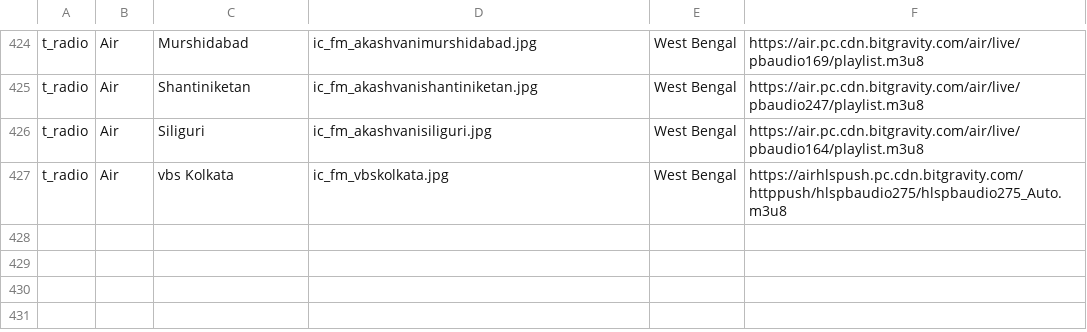
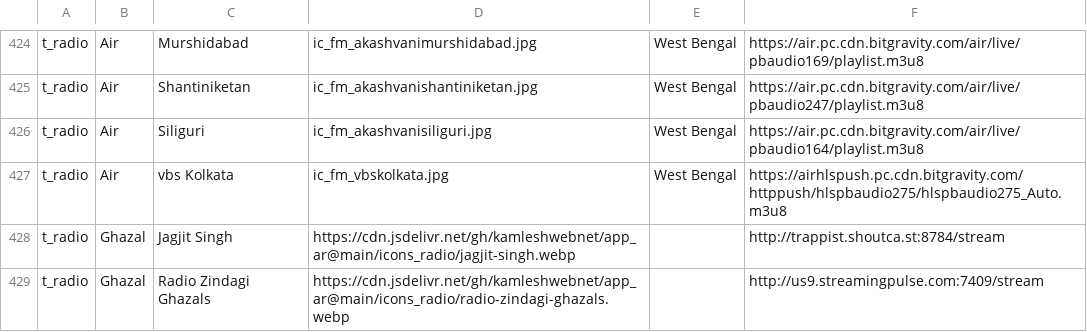
Before and after one commit to kamleshwebnet/app_ar, a CSV file: data/t_fmradio_data.csv, drawn as a sheet; only a part is shown, gaps mark what is left out; the diff names each change by its address in the sheet, - before the commit and + after, or states it on an @@ line.

Commit message:
Update t_fmradio_data.csv

```diff
--- a/data/t_fmradio_data.csv
+++ b/data/t_fmradio_data.csv
+row 428: t_radio | Ghazal | Jagjit Singh | https://cdn.jsdelivr.net/gh/kamleshwebnet/app_ar@main/icons_radio/jagjit-singh.webp |  | http://trappist.shoutca.st:8784/stream
+row 429: t_radio | Ghazal | Radio Zindagi Ghazals | https://cdn.jsdelivr.net/gh/kamleshwebnet/app_ar@main/icons_radio/radio-zindagi-ghazals.webp |  | http://us9.streamingpulse.com:7409/stream
```
